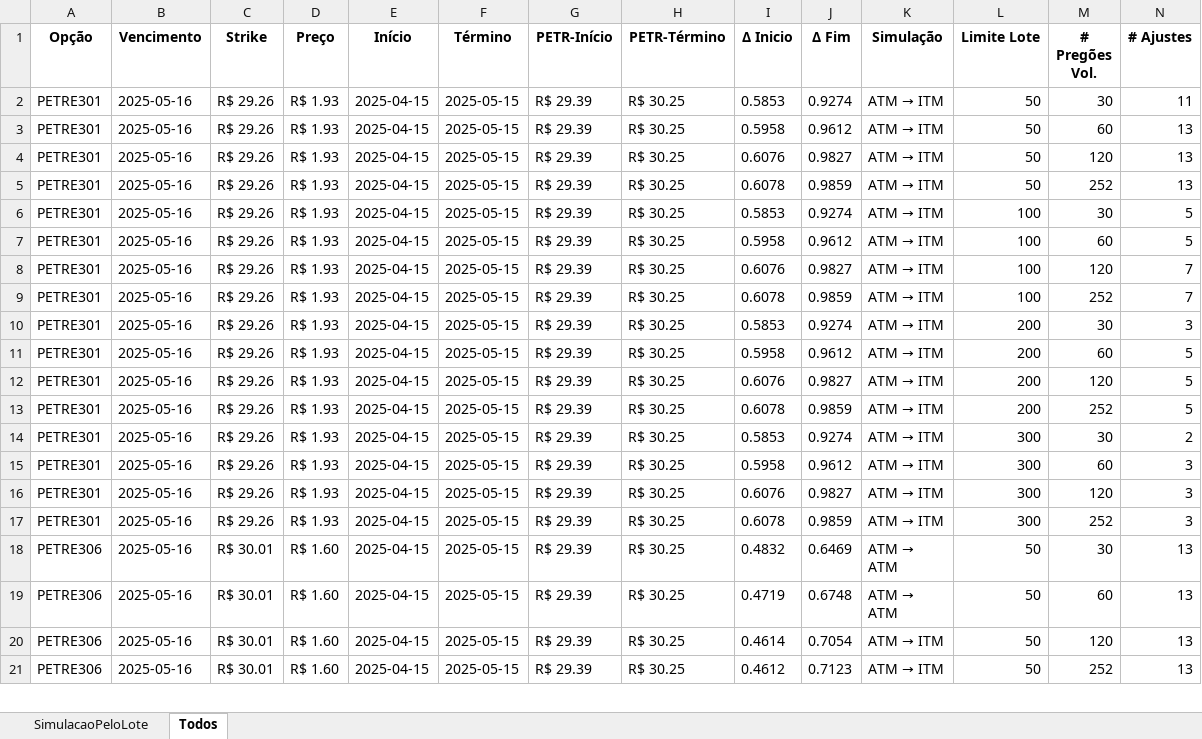
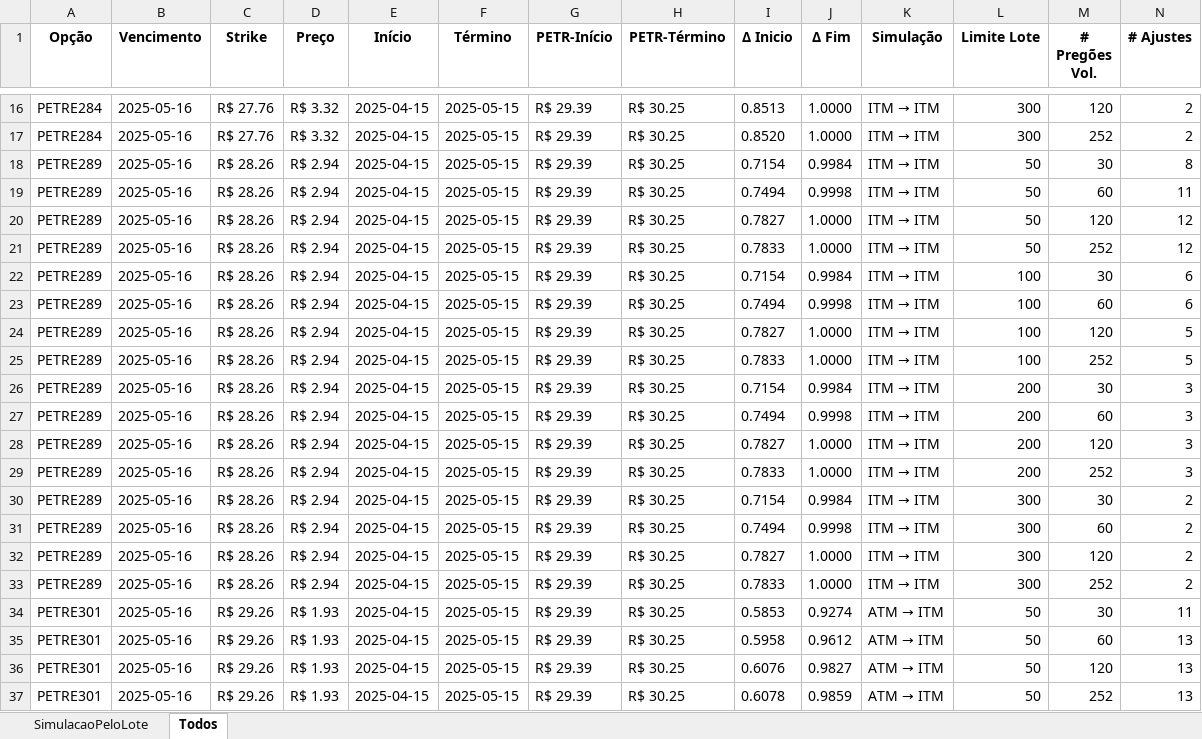
Before and after one commit to joaokramers/tcc-unb, an Excel workbook: dados/SimulacaoPeloLote.xlsx, sheet Todos, drawn as a sheet; only a part is shown, gaps mark what is left out; the shorter side is filled out with more unchanged rows; values as stored, in another font and other column widths than the file's, no borders; rows hold the shown columns only; the diff covers the shown part only; the diff names each change by its address in the sheet, - before the commit and + after, or states it on an @@ line.

```diff
--- a/dados/SimulacaoPeloLote.xlsx (sheet Todos)
+++ b/dados/SimulacaoPeloLote.xlsx (sheet Todos)
+row 16: PETRE284 | 2025-05-16 | R$ 27.76 | R$ 3.32 | 2025-04-15 | 2025-05-15 | R$ 29.39 | R$ 30.25 | 0.8513 | 1.0000 | ITM → ITM | 300 | 120 | 2
+row 17: PETRE284 | 2025-05-16 | R$ 27.76 | R$ 3.32 | 2025-04-15 | 2025-05-15 | R$ 29.39 | R$ 30.25 | 0.8520 | 1.0000 | ITM → ITM | 300 | 252 | 2
+row 18: PETRE289 | 2025-05-16 | R$ 28.26 | R$ 2.94 | 2025-04-15 | 2025-05-15 | R$ 29.39 | R$ 30.25 | 0.7154 | 0.9984 | ITM → ITM | 50 | 30 | 8
+row 19: PETRE289 | 2025-05-16 | R$ 28.26 | R$ 2.94 | 2025-04-15 | 2025-05-15 | R$ 29.39 | R$ 30.25 | 0.7494 | 0.9998 | ITM → ITM | 50 | 60 | 11
+row 20: PETRE289 | 2025-05-16 | R$ 28.26 | R$ 2.94 | 2025-04-15 | 2025-05-15 | R$ 29.39 | R$ 30.25 | 0.7827 | 1.0000 | ITM → ITM | 50 | 120 | 12
+row 21: PETRE289 | 2025-05-16 | R$ 28.26 | R$ 2.94 | 2025-04-15 | 2025-05-15 | R$ 29.39 | R$ 30.25 | 0.7833 | 1.0000 | ITM → ITM | 50 | 252 | 12
+row 22: PETRE289 | 2025-05-16 | R$ 28.26 | R$ 2.94 | 2025-04-15 | 2025-05-15 | R$ 29.39 | R$ 30.25 | 0.7154 | 0.9984 | ITM → ITM | 100 | 30 | 6
+row 23: PETRE289 | 2025-05-16 | R$ 28.26 | R$ 2.94 | 2025-04-15 | 2025-05-15 | R$ 29.39 | R$ 30.25 | 0.7494 | 0.9998 | ITM → ITM | 100 | 60 | 6
+row 24: PETRE289 | 2025-05-16 | R$ 28.26 | R$ 2.94 | 2025-04-15 | 2025-05-15 | R$ 29.39 | R$ 30.25 | 0.7827 | 1.0000 | ITM → ITM | 100 | 120 | 5
+row 25: PETRE289 | 2025-05-16 | R$ 28.26 | R$ 2.94 | 2025-04-15 | 2025-05-15 | R$ 29.39 | R$ 30.25 | 0.7833 | 1.0000 | ITM → ITM | 100 | 252 | 5
+row 26: PETRE289 | 2025-05-16 | R$ 28.26 | R$ 2.94 | 2025-04-15 | 2025-05-15 | R$ 29.39 | R$ 30.25 | 0.7154 | 0.9984 | ITM → ITM | 200 | 30 | 3
+row 27: PETRE289 | 2025-05-16 | R$ 28.26 | R$ 2.94 | 2025-04-15 | 2025-05-15 | R$ 29.39 | R$ 30.25 | 0.7494 | 0.9998 | ITM → ITM | 200 | 60 | 3
+row 28: PETRE289 | 2025-05-16 | R$ 28.26 | R$ 2.94 | 2025-04-15 | 2025-05-15 | R$ 29.39 | R$ 30.25 | 0.7827 | 1.0000 | ITM → ITM | 200 | 120 | 3
+row 29: PETRE289 | 2025-05-16 | R$ 28.26 | R$ 2.94 | 2025-04-15 | 2025-05-15 | R$ 29.39 | R$ 30.25 | 0.7833 | 1.0000 | ITM → ITM | 200 | 252 | 3
+row 30: PETRE289 | 2025-05-16 | R$ 28.26 | R$ 2.94 | 2025-04-15 | 2025-05-15 | R$ 29.39 | R$ 30.25 | 0.7154 | 0.9984 | ITM → ITM | 300 | 30 | 2
+row 31: PETRE289 | 2025-05-16 | R$ 28.26 | R$ 2.94 | 2025-04-15 | 2025-05-15 | R$ 29.39 | R$ 30.25 | 0.7494 | 0.9998 | ITM → ITM | 300 | 60 | 2
+row 32: PETRE289 | 2025-05-16 | R$ 28.26 | R$ 2.94 | 2025-04-15 | 2025-05-15 | R$ 29.39 | R$ 30.25 | 0.7827 | 1.0000 | ITM → ITM | 300 | 120 | 2
+row 33: PETRE289 | 2025-05-16 | R$ 28.26 | R$ 2.94 | 2025-04-15 | 2025-05-15 | R$ 29.39 | R$ 30.25 | 0.7833 | 1.0000 | ITM → ITM | 300 | 252 | 2
```
Also changed, not shown: 46 added rows elsewhere in this sheet, sheet SimulacaoPeloLote, dados/MelhorCenario.xlsx, dados/SimulacaoPeloDelta.xlsx, 35 other files.
